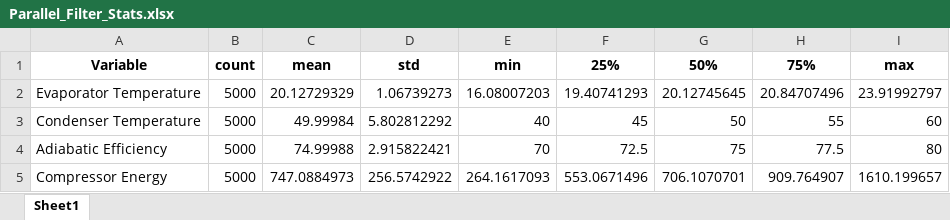
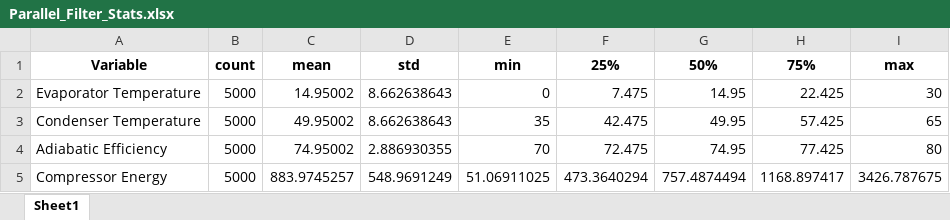
Before and after one commit to Spogis/DWSIM_CoolSim, an Excel workbook: datasets/Parallel_Filter_Stats.xlsx, sheet Sheet1, drawn as a sheet; only a part is shown; values as stored, in another font and other column widths than the file's, no borders; the diff covers the shown part only; the diff names each change by its address in the sheet, - before the commit and + after, or states it on an @@ line.

```diff
--- a/datasets/Parallel_Filter_Stats.xlsx (sheet Sheet1)
+++ b/datasets/Parallel_Filter_Stats.xlsx (sheet Sheet1)
-C2: 20.12729329
+C2: 14.95002
-D2: 1.06739273
+D2: 8.662638643
-E2: 16.08007203
+E2: 0
-F2: 19.40741293
+F2: 7.475
-G2: 20.12745645
+G2: 14.95
-H2: 20.84707496
+H2: 22.425
-I2: 23.91992797
+I2: 30
-C3: 49.99984
+C3: 49.95002
-D3: 5.802812292
+D3: 8.662638643
-E3: 40
+E3: 35
-F3: 45
+F3: 42.475
-G3: 50
+G3: 49.95
-H3: 55
+H3: 57.425
-I3: 60
+I3: 65
-C4: 74.99988
+C4: 74.95002
-D4: 2.915822421
+D4: 2.886930355
-F4: 72.5
+F4: 72.475
-G4: 75
+G4: 74.95
-H4: 77.5
+H4: 77.425
-C5: 747.0884973
+C5: 883.9745257
-D5: 256.5742922
+D5: 548.9691249
-E5: 264.1617093
+E5: 51.06911025
-F5: 553.0671496
+F5: 473.3640294
-G5: 706.1070701
+G5: 757.4874494
-H5: 909.764907
+H5: 1168.897417
-I5: 1610.199657
+I5: 3426.787675
```
Also changed, not shown: 28 edited cells elsewhere in this sheet, datasets/DOE_LHC.xlsx, datasets/DOE_Setup.xlsx, 15 other files.
